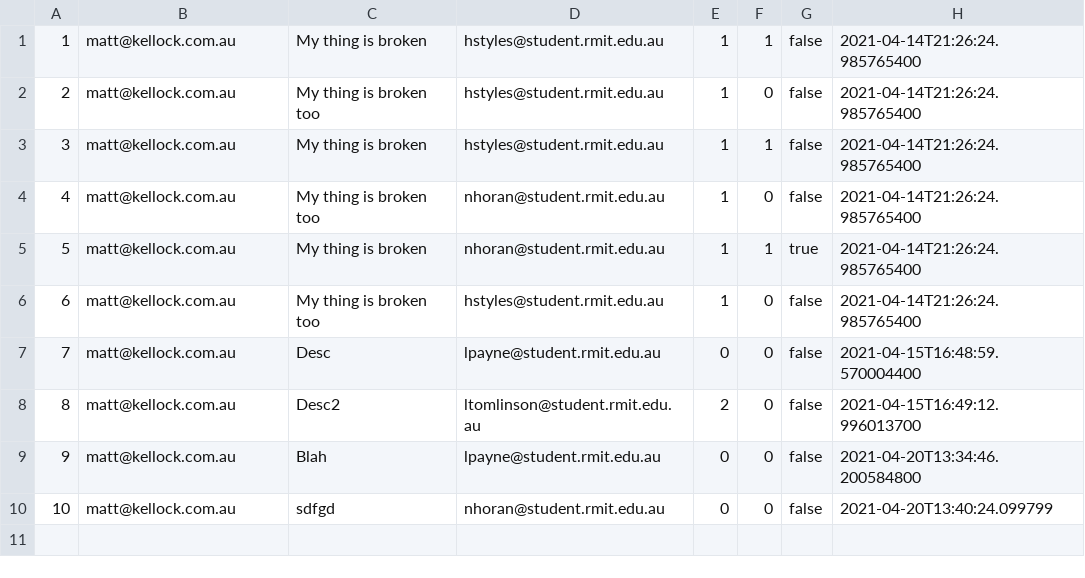
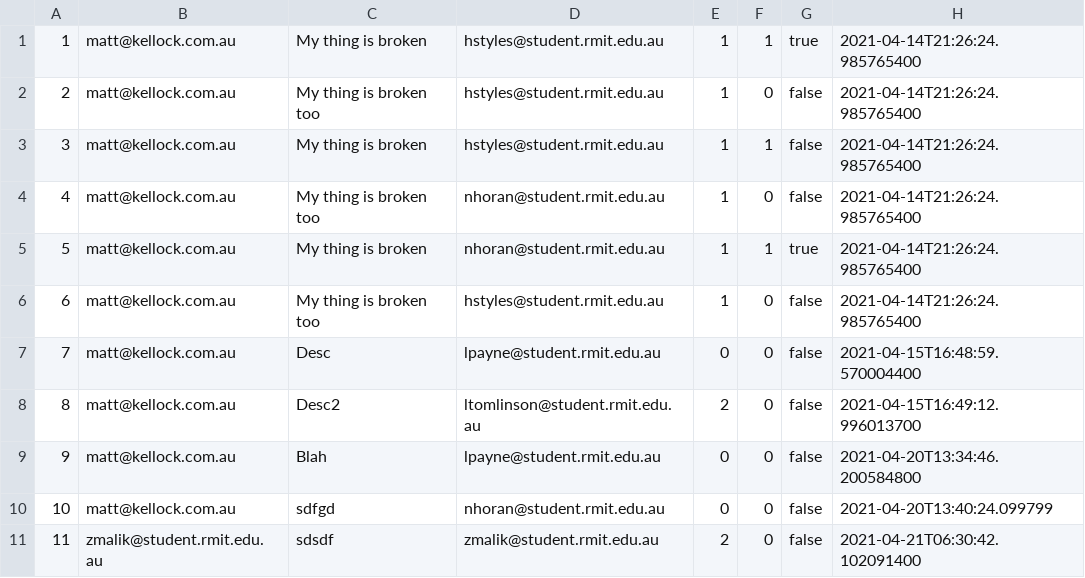
Before and after one commit to Tri-Amici/SEPM, a CSV file: src/org/triamici/TicketData.csv, drawn as a sheet.

Commit message:
SEPM-12: View All Closed & Archived Tickets

```diff
--- a/src/org/triamici/TicketData.csv
+++ b/src/org/triamici/TicketData.csv
@@ -1,2 +1,2 @@
-1,matt@kellock.com.au,My thing is broken,hstyles@student.rmit.edu.au,1,1,false,2021-04-14T21:26:24.985765400
+1,matt@kellock.com.au,My thing is broken,hstyles@student.rmit.edu.au,1,1,true,2021-04-14T21:26:24.985765400
 2,matt@kellock.com.au,My thing is broken too,hstyles@student.rmit.edu.au,1,0,false,2021-04-14T21:26:24.985765400
@@ -10 +10,2 @@
 10,matt@kellock.com.au,sdfgd,nhoran@student.rmit.edu.au,0,0,false,2021-04-20T13:40:24.099799
+11,zmalik@student.rmit.edu.au,sdsdf,zmalik@student.rmit.edu.au,2,0,false,2021-04-21T06:30:42.102091400
```
Also changed, not shown: 1 other file.
